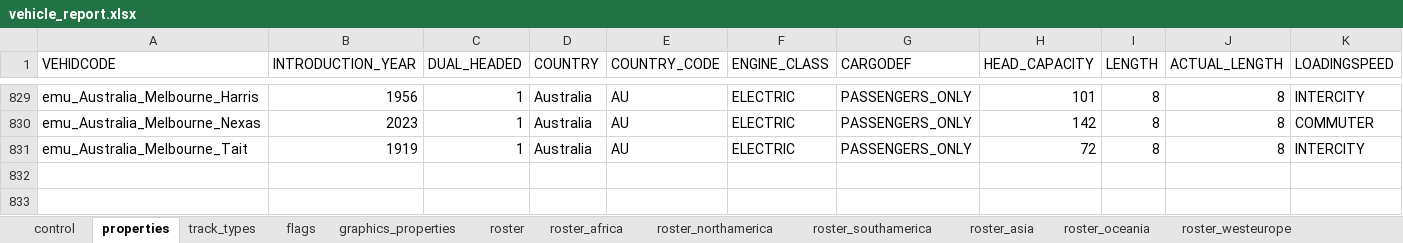
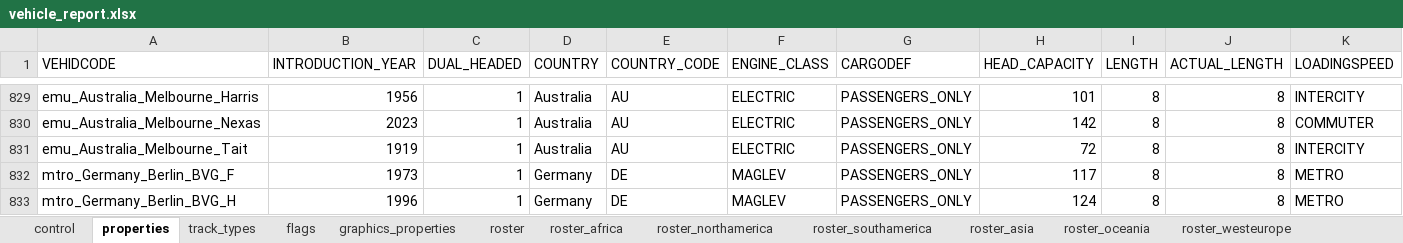
Before and after one commit to nemethviktor/2ccts_revival, an Excel workbook: tools/vehicle_report.xlsx, sheet properties, drawn as a sheet; only a part is shown, gaps mark what is left out; values as stored, in another font and other column widths than the file's, no borders; conditional formats and table styles not drawn; rows hold the shown columns only; the diff names each change by its address in the sheet, - before the commit and + after, or states it on an @@ line.

Commit message:
Add `Berlin BVG F` and `Berlin BVG H`

```diff
--- a/tools/vehicle_report.xlsx (sheet properties)
+++ b/tools/vehicle_report.xlsx (sheet properties)
+row 832: mtro_Germany_Berlin_BVG_F | 1973 | 1 | Germany | DE | MAGLEV | PASSENGERS_ONLY | 117 | 8 | 8 | METRO
+row 833: mtro_Germany_Berlin_BVG_H | 1996 | 1 | Germany | DE | MAGLEV | PASSENGERS_ONLY | 124 | 8 | 8 | METRO
```
Also changed, not shown: sheet control, sheet roster, sheet flags, sheet track_types, sheet graphics_properties, hidden cells, 55 other files.
